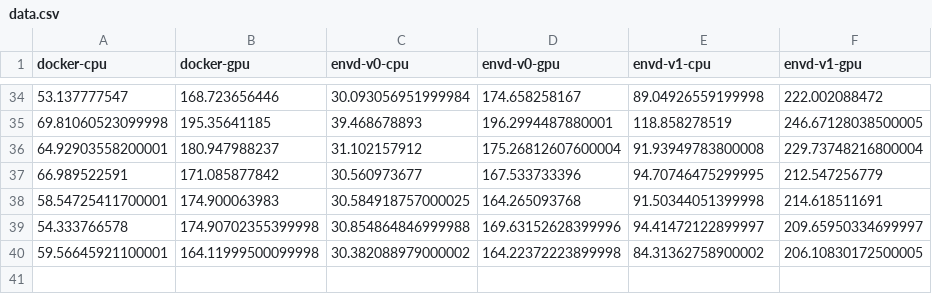
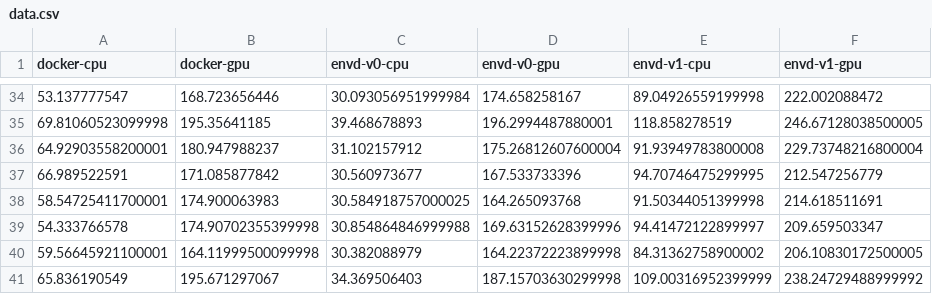
Before and after one commit to kemingy/envd-nightly, a CSV file: data.csv, drawn as a sheet; only a part is shown, gaps mark what is left out.

Commit message:
CI: update benchmark data and image
Signed-off-by: github-actions-bot <github-actions-bot@users.noreply.github.com>

```diff
--- a/data.csv
+++ b/data.csv
@@ -38,3 +38,4 @@ docker-cpu,docker-gpu,envd-v0-cpu,envd-v0-gpu,envd-v1-cpu,envd-v1-gpu
 58.54725411700001,174.900063983,30.584918757000025,164.265093768,91.50344051399998,214.618511691
-54.333766578,174.90702355399998,30.854864846999988,169.63152628399996,94.41472122899997,209.65950334699997
-59.56645921100001,164.11999500099998,30.382088979000002,164.22372223899998,84.31362758900002,206.10830172500005
+54.333766578,174.90702355399998,30.854864846999988,169.63152628399996,94.41472122899997,209.659503347
+59.56645921100001,164.11999500099998,30.382088979,164.22372223899998,84.31362758900002,206.10830172500005
+65.836190549,195.671297067,34.369506403,187.15703630299998,109.00316952399999,238.24729488999992
```
Also changed, not shown: 1 other file.
